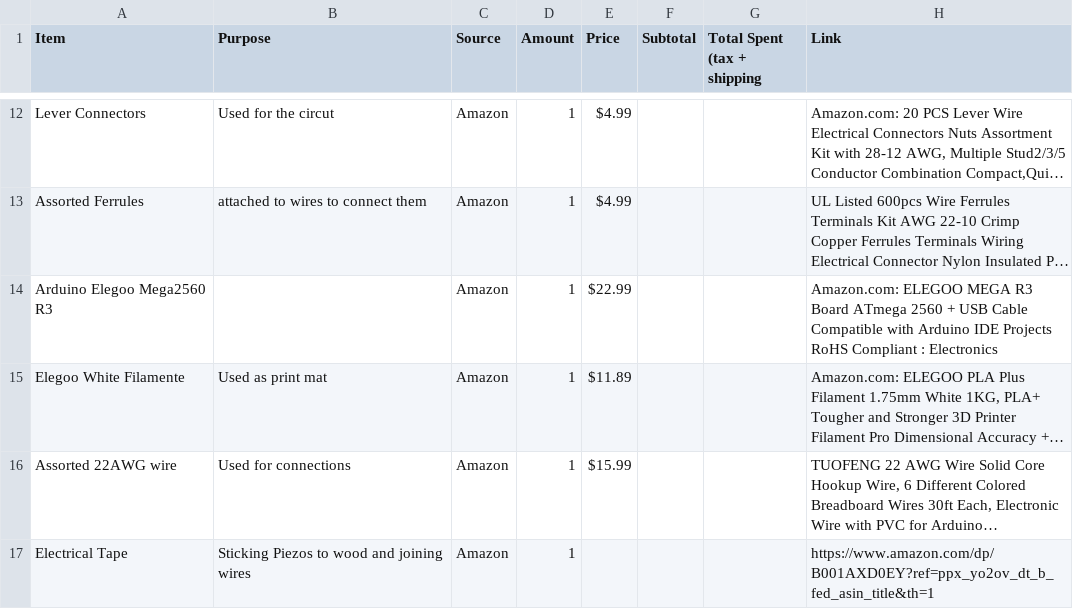
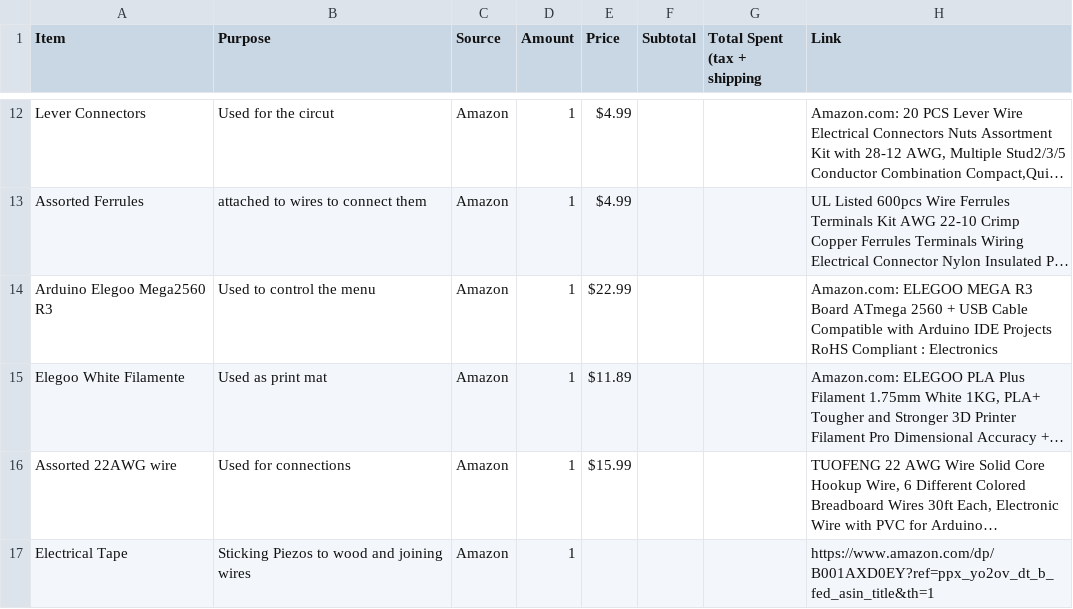
Before and after one commit to Sakuhano/Tatacon, a CSV file: BOM.csv, drawn as a sheet; only a part is shown, gaps mark what is left out; long unchanged cells end in …; the diff names each change by its address in the sheet, - before the commit and + after, or states it on an @@ line.

Commit message:
Update BOM.csv

```diff
--- a/BOM.csv
+++ b/BOM.csv
-B14 (Purpose): (empty)
+B14 (Purpose): Used to control the menu
```
